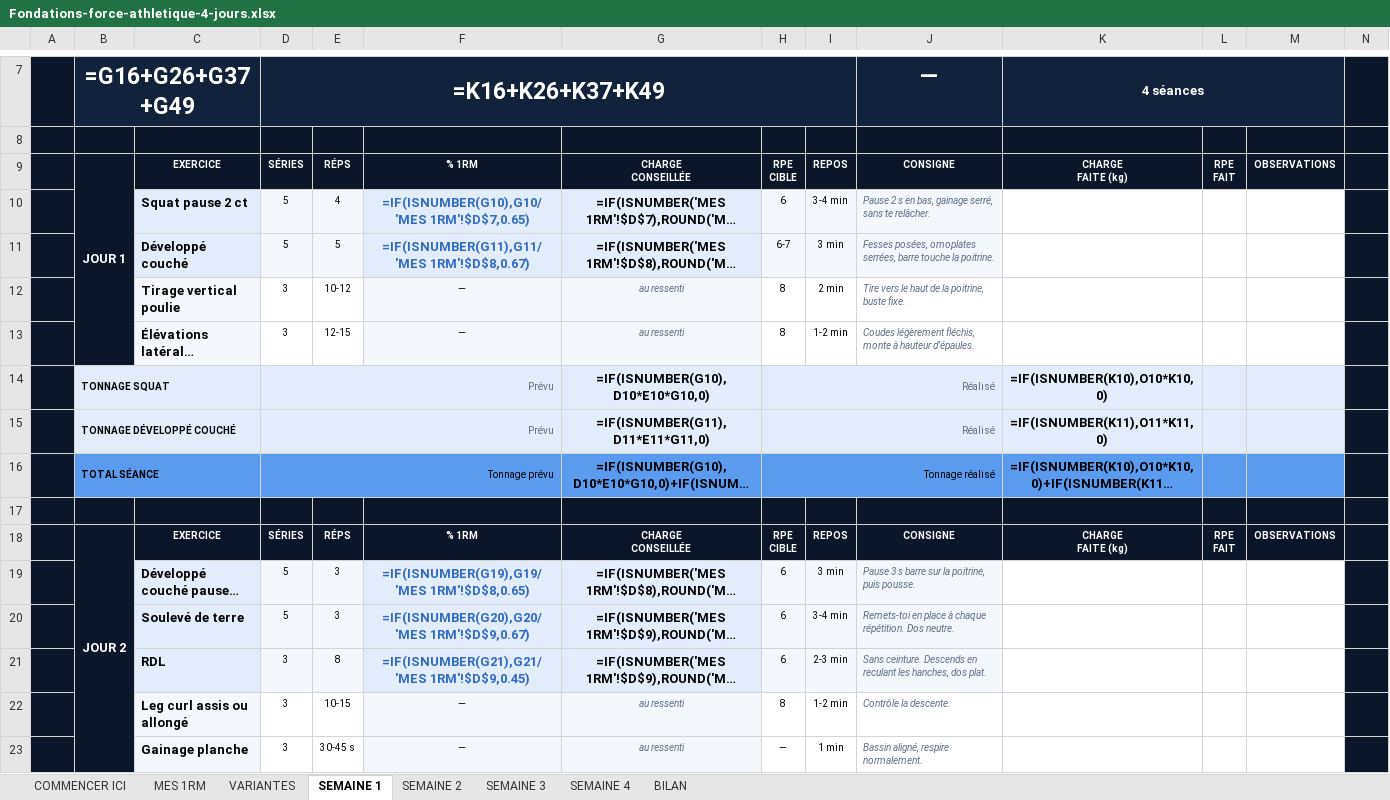
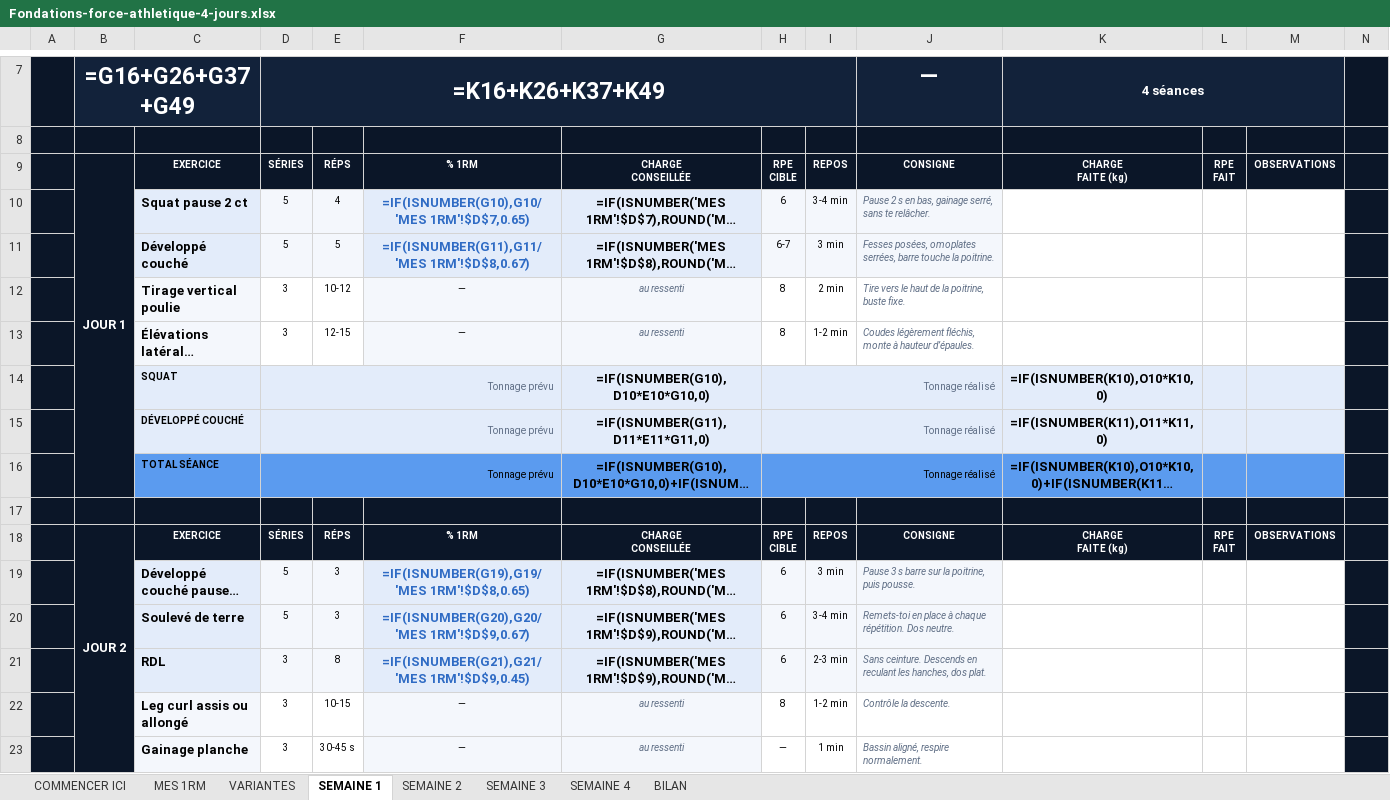
Before and after one commit to rgbfzh62bf-cpu/Vid-o, an Excel workbook: brouillons/Fondations-force-athletique-4-jours.xlsx, sheet SEMAINE 1, drawn as a sheet; only a part is shown, gaps mark what is left out; long unchanged cells end in …; values as stored, in another font and other column widths than the file's, no borders; formulas without a stored value are shown as written; charts and pictures not drawn; removed rows and columns are numbered as before the commit, all else as after; the diff covers the shown part only; the diff names each change by its address in the sheet, - before the commit and + after, or states it on an @@ line.

```diff
--- a/brouillons/Fondations-force-athletique-4-jours.xlsx (sheet SEMAINE 1)
+++ b/brouillons/Fondations-force-athletique-4-jours.xlsx (sheet SEMAINE 1)
-B9:B13 merged
+B9:B16 merged
-row 14:  | TONNAGE SQUAT |  | Prévu |  |  | =IF(ISNUMBER(G10),D10*E10*G10,0) | Réalisé |  |  | =IF(ISNUMBER(K10),O10*K10,0)
-row 15:  | TONNAGE DÉVELOPPÉ COUCHÉ |  | Prévu |  |  | =IF(ISNUMBER(G11),D11*E11*G11,0) | Réalisé |  |  | =IF(ISNUMBER(K11),O11*K11,0)
+row 14:  |  | SQUAT | Tonnage prévu |  |  | =IF(ISNUMBER(G10),D10*E10*G10,0) | Tonnage réalisé |  |  | =IF(ISNUMBER(K10),O10*K10,0)
+row 15:  |  | DÉVELOPPÉ COUCHÉ | Tonnage prévu |  |  | =IF(ISNUMBER(G11),D11*E11*G11,0) | Tonnage réalisé |  |  | =IF(ISNUMBER(K11),O11*K11,0)
-B16: TOTAL SÉANCE
+B16: (empty)
-B16 fill: #5B9BEF
+B16 fill: #0B1628
-B16:C16 merged
-C16: (empty)
+C16: TOTAL SÉANCE
-B18:B23 merged
+B18:B26 merged
```
Also changed, not shown: 7 added rows, 7 removed rows, 6 edited cells, cell formats and merged cells elsewhere in this sheet, sheet SEMAINE 2, sheet SEMAINE 3, sheet SEMAINE 4, sheet COMMENCER ICI, brouillons/Fondations-force-athletique-3-jours.xlsx, 2 other files.
